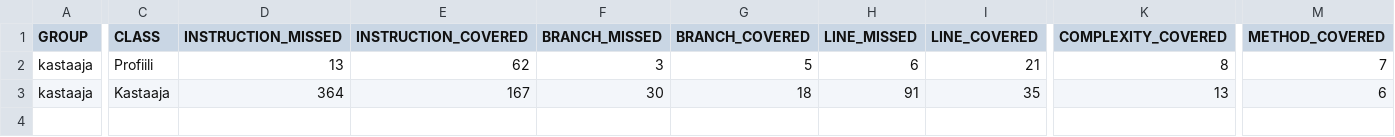
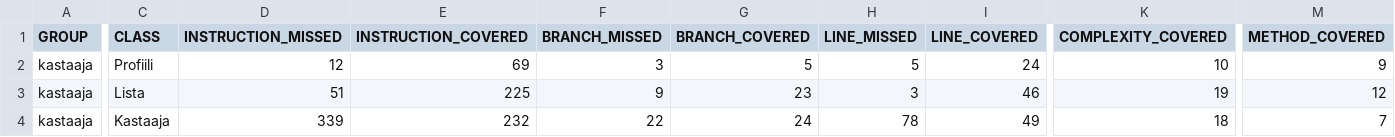
Before and after one commit to ahaavisto/kastaaja, a CSV file: kastaaja/dokumentaatio/jacoco/jacoco.csv, drawn as a sheet; only a part is shown, gaps mark what is left out; addresses are those after the commit; rows hold the shown columns only; the diff covers the shown part only; the diff names each change by its address in the sheet, - before the commit and + after, or states it on an @@ line.

Commit message:
dokumentaatio ajan tasalle

```diff
--- a/kastaaja/dokumentaatio/jacoco/jacoco.csv
+++ b/kastaaja/dokumentaatio/jacoco/jacoco.csv
-D2 (INSTRUCTION_MISSED): 13
+D2 (INSTRUCTION_MISSED): 12
-E2 (INSTRUCTION_COVERED): 62
+E2 (INSTRUCTION_COVERED): 69
-H2 (LINE_MISSED): 6
+H2 (LINE_MISSED): 5
-I2 (LINE_COVERED): 21
+I2 (LINE_COVERED): 24
-K2 (COMPLEXITY_COVERED): 8
+K2 (COMPLEXITY_COVERED): 10
-M2 (METHOD_COVERED): 7
+M2 (METHOD_COVERED): 9
+row 3: kastaaja | Lista | 51 | 225 | 9 | 23 | 3 | 46 | 19 | 12
-D4 (INSTRUCTION_MISSED): 364
+D4 (INSTRUCTION_MISSED): 339
-E4 (INSTRUCTION_COVERED): 167
+E4 (INSTRUCTION_COVERED): 232
-F4 (BRANCH_MISSED): 30
+F4 (BRANCH_MISSED): 22
-G4 (BRANCH_COVERED): 18
+G4 (BRANCH_COVERED): 24
-H4 (LINE_MISSED): 91
+H4 (LINE_MISSED): 78
-I4 (LINE_COVERED): 35
+I4 (LINE_COVERED): 49
-K4 (COMPLEXITY_COVERED): 13
+K4 (COMPLEXITY_COVERED): 18
-M4 (METHOD_COVERED): 6
+M4 (METHOD_COVERED): 7
```
Also changed, not shown: 2 edited cells elsewhere in this file, 14 other files.
